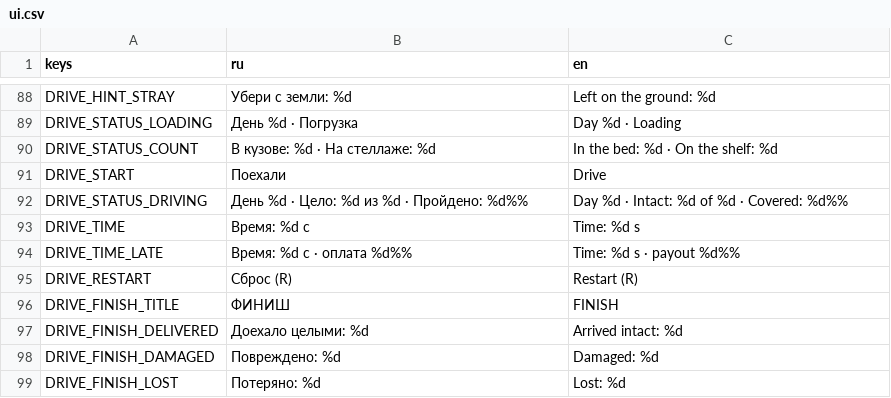
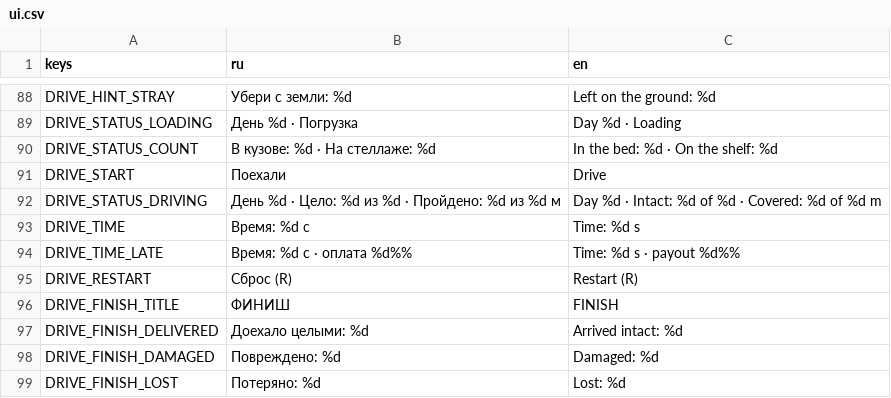
Before and after one commit to Rognlosh/UnstableJam, a CSV file: localization/ui.csv, drawn as a sheet; only a part is shown, gaps mark what is left out.

```diff
--- a/localization/ui.csv
+++ b/localization/ui.csv
@@ -91,3 +91,3 @@ DRIVE_STATUS_COUNT,В кузове: %d · На стеллаже: %d,In the bed:
 DRIVE_START,Поехали,Drive
-DRIVE_STATUS_DRIVING,День %d · Цело: %d из %d · Пройдено: %d%%,Day %d · Intact: %d of %d · Covered: %d%%
+DRIVE_STATUS_DRIVING,День %d · Цело: %d из %d · Пройдено: %d из %d м,Day %d · Intact: %d of %d · Covered: %d of %d m
 DRIVE_TIME,Время: %d с,Time: %d s
```
Also changed, not shown: 1 other file.
